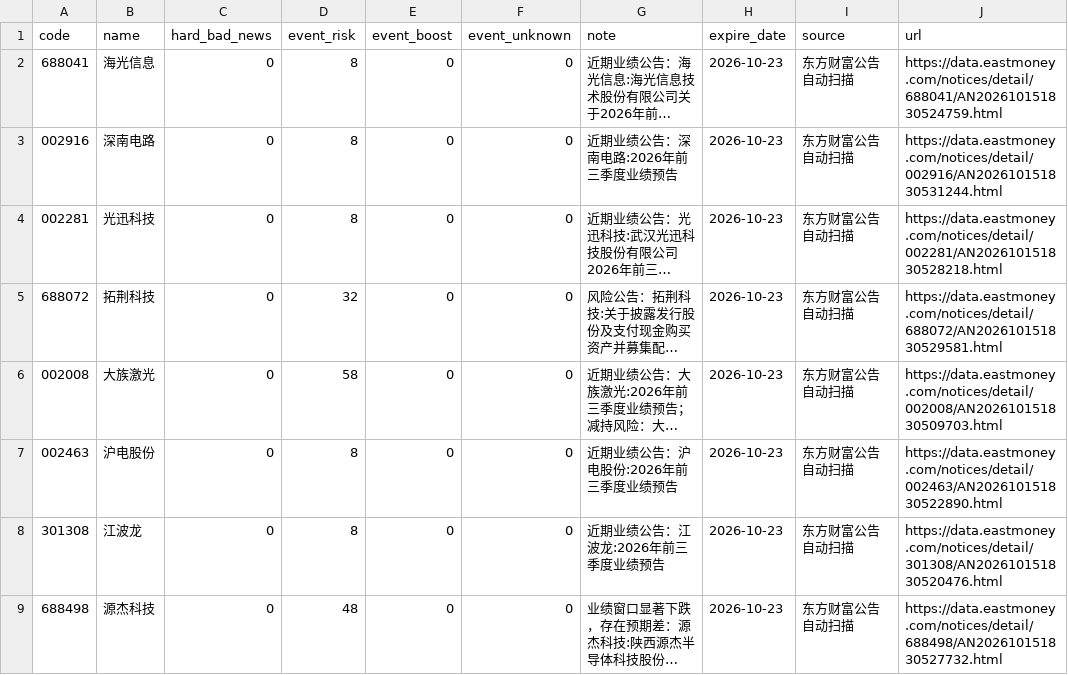
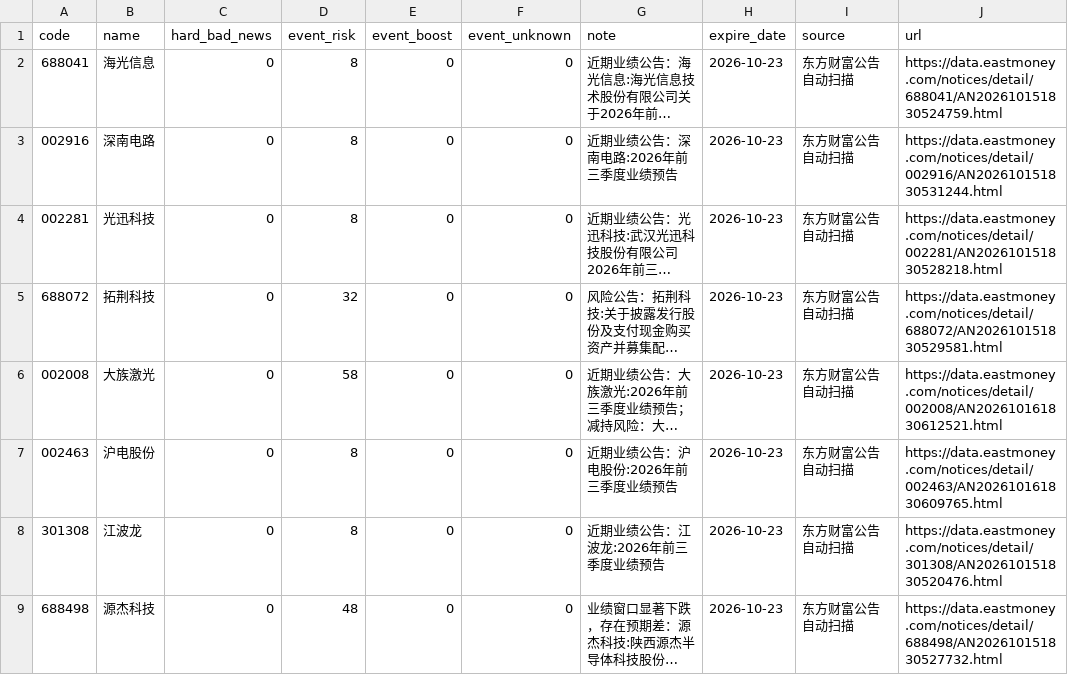
Before and after one commit to chenrj985-ai/decision, a CSV file: data/event_risk_auto.csv, drawn as a sheet; only a part is shown; long unchanged cells end in …; the diff covers the shown part only; the diff names each change by its address in the sheet, - before the commit and + after, or states it on an @@ line.

```diff
--- a/data/event_risk_auto.csv
+++ b/data/event_risk_auto.csv
-J6 (url): https://data.eastmoney.com/notices/detail/002008/AN202610151830509703.html
+J6 (url): https://data.eastmoney.com/notices/detail/002008/AN202610161830612521.html
-J7 (url): https://data.eastmoney.com/notices/detail/002463/AN202610151830522890.html
+J7 (url): https://data.eastmoney.com/notices/detail/002463/AN202610161830609765.html
```
Also changed, not shown: 1 moved row and 1 edited cell elsewhere in this file, data/auto_discovery_cache.csv, data/event_scan_cache.csv, 20 other files.
